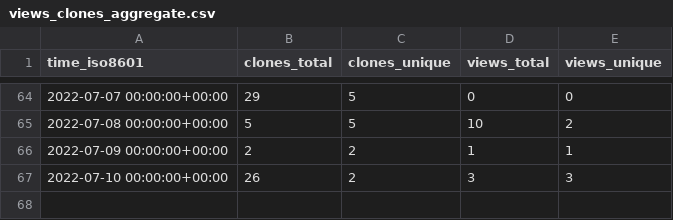
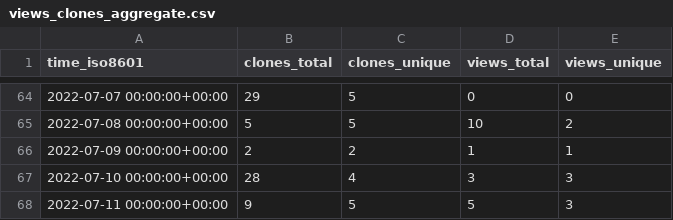
Before and after one commit to jgehrcke/gipc, a CSV file: jgehrcke/gipc/ghrs-data/views_clones_aggregate.csv, drawn as a sheet; only a part is shown, gaps mark what is left out.

```diff
--- a/jgehrcke/gipc/ghrs-data/views_clones_aggregate.csv
+++ b/jgehrcke/gipc/ghrs-data/views_clones_aggregate.csv
@@ -66,2 +66,3 @@ time_iso8601,clones_total,clones_unique,views_total,views_unique
 2022-07-09 00:00:00+00:00,2,2,1,1
-2022-07-10 00:00:00+00:00,26,2,3,3
+2022-07-10 00:00:00+00:00,28,4,3,3
+2022-07-11 00:00:00+00:00,9,5,5,3
```
Also changed, not shown: 1 other file.
